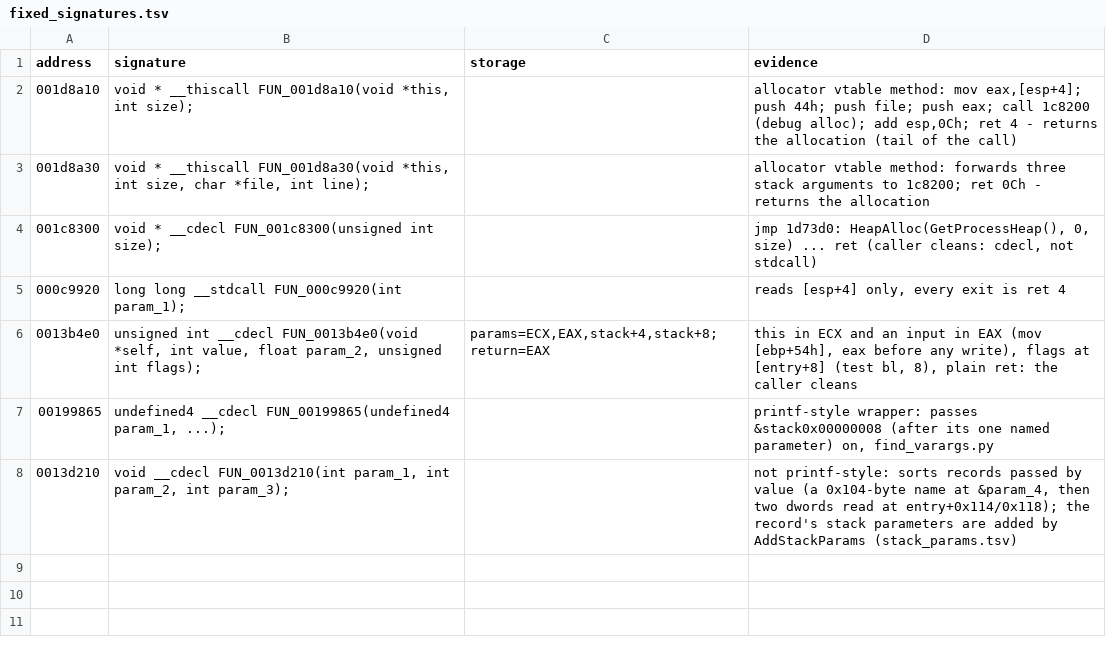
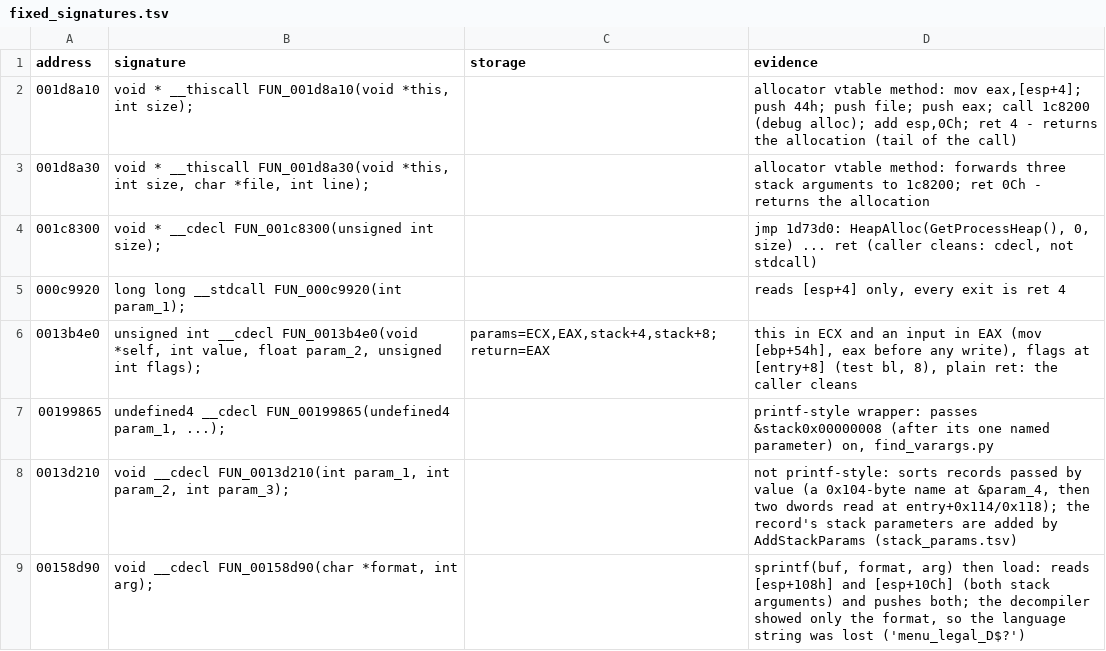
Before and after one commit to BlueOptimist/dra2-recomp, a TSV file: analysis/fixed_signatures.tsv, drawn as a sheet.

Commit message:
Language argument and thunk code pointers
- FUN_00158d90 is sprintf(buf, format, arg) + load: two stack arguments
  (fixed_signatures.tsv); file names like menu_legal_%s get the language
- gen_data.py follows jmp-rel32 thunks for code pointers (the export has
  no thunks): MenuLegal's ProcessInput vtable slot pointed at 0xcc620

The boot runs past the legal screen until the resource pool reports no
room for characterlua.res.

```diff
--- a/analysis/fixed_signatures.tsv
+++ b/analysis/fixed_signatures.tsv
@@ -8 +8,2 @@ address	signature	storage	evidence
 0013d210	void __cdecl FUN_0013d210(int param_1, int param_2, int param_3);		not printf-style: sorts records passed by value (a 0x104-byte name at &param_4, then two dwords read at entry+0x114/0x118); the record's stack parameters are added by AddStackParams (stack_params.tsv)
+00158d90	void __cdecl FUN_00158d90(char *format, int arg);		sprintf(buf, format, arg) then load: reads [esp+108h] and [esp+10Ch] (both stack arguments) and pushes both; the decompiler showed only the format, so the language string was lost ('menu_legal_D$?')
```
Also changed, not shown: 2 other files.
